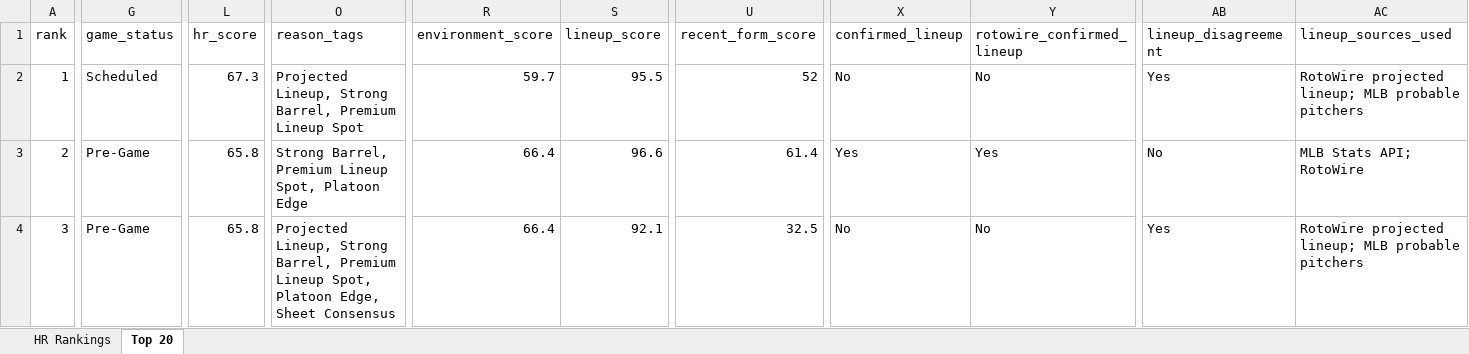
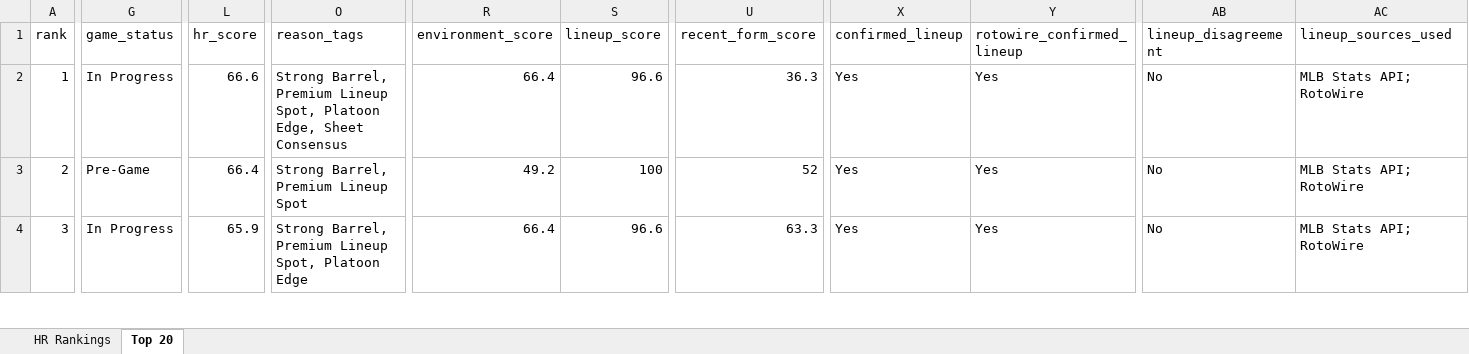
Before and after one commit to etbell28/ghost-analytics, an Excel workbook: outputs/daily/hr_rankings_2026-08-31.xlsx, sheet Top 20, drawn as a sheet; only a part is shown, gaps mark what is left out; values as stored, in another font and other column widths than the file's, no borders; removed rows and columns are numbered as before the commit, all else as after; rows hold the shown columns only; the diff covers the shown part only; the diff names each change by its address in the sheet, - before the commit and + after, or states it on an @@ line.

```diff
--- a/outputs/daily/hr_rankings_2026-08-31.xlsx (sheet Top 20)
+++ b/outputs/daily/hr_rankings_2026-08-31.xlsx (sheet Top 20)
+row 2: 1 | In Progress | 66.6 | Strong Barrel, Premium Lineup Spot, Platoon Edge, Sheet Consensus | 66.4 | 96.6 | 36.3 | Yes | Yes | No | MLB Stats API; RotoWire
-A3 (rank): 1
+A3 (rank): 2
-G3 (game_status): Scheduled
+G3 (game_status): Pre-Game
-L3 (hr_score): 67.3
+L3 (hr_score): 66.4
-O3 (reason_tags): Projected Lineup, Strong Barrel, Premium Lineup Spot
+O3 (reason_tags): Strong Barrel, Premium Lineup Spot
-R3 (environment_score): 59.7
+R3 (environment_score): 49.2
-S3 (lineup_score): 95.5
+S3 (lineup_score): 100
-X3 (confirmed_lineup): No
+X3 (confirmed_lineup): Yes
-Y3 (rotowire_confirmed_lineup): No
+Y3 (rotowire_confirmed_lineup): Yes
-AB3 (lineup_disagreement): Yes
+AB3 (lineup_disagreement): No
-AC3 (lineup_sources_used): RotoWire projected lineup; MLB probable pitchers
+AC3 (lineup_sources_used): MLB Stats API; RotoWire
-A4 (rank): 2
+A4 (rank): 3
-G4 (game_status): Pre-Game
+G4 (game_status): In Progress
-L4 (hr_score): 65.8
+L4 (hr_score): 65.9
-U4 (recent_form_score): 61.4
+U4 (recent_form_score): 63.3
-row 4: 3 | Pre-Game | 65.8 | Projected Lineup, Strong Barrel, Premium Lineup Spot, Platoon Edge, Sheet Consensus | 66.4 | 92.1 | 32.5 | No | No | Yes | RotoWire projected lineup; MLB probable pitchers
```
Also changed, not shown: 866 edited cells elsewhere in this sheet, sheet HR Rankings, outputs/hr_rankings.xlsx, 8 other files.
